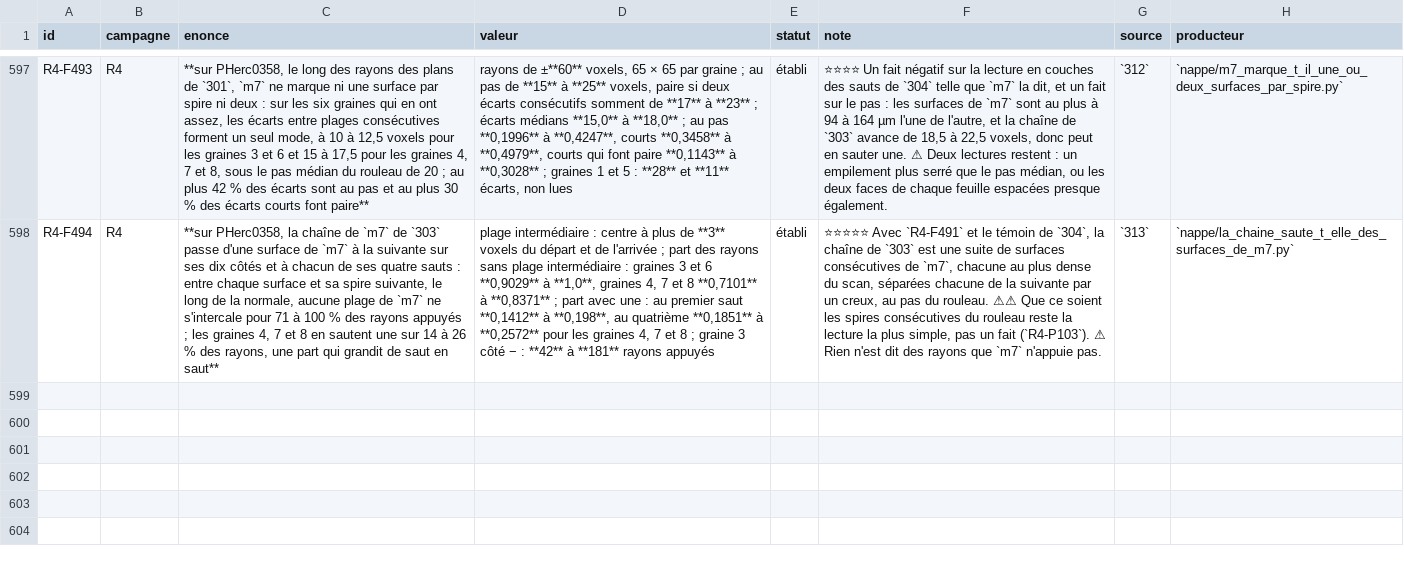
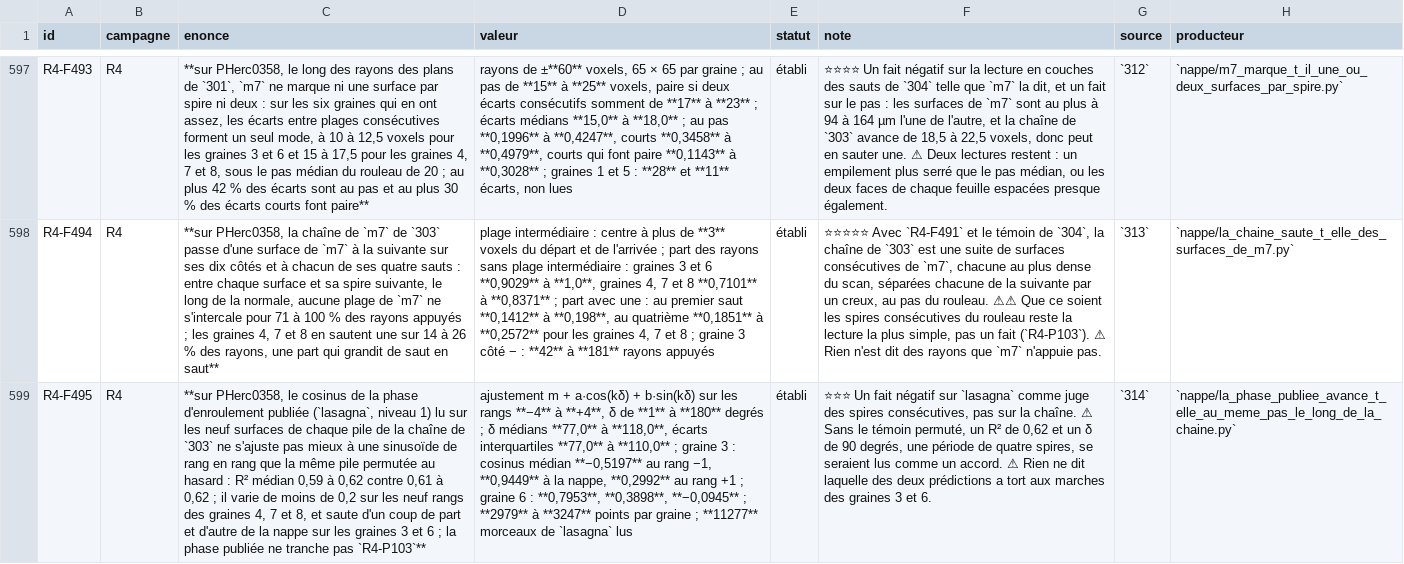
Before and after one commit to MasterLaplace/LplVesuvius, a TSV file: docs/rapports/REGISTRE_faits.tsv, drawn as a sheet; only a part is shown, gaps mark what is left out; the diff names each change by its address in the sheet, - before the commit and + after, or states it on an @@ line.

Commit message:
feat(nappe): read the published winding phase along the m7 chain
Slice 314, door R4-P103. Everything that establishes the chain of 303
comes from m7 and the scan. lasagna, another published prediction,
gives the cosine of a winding phase in every voxel: if the nine
surfaces of a stack are nine consecutive windings, that cosine follows
a sinusoid from rank to rank.

- For each seed, the nine surfaces of the chain from winding -4 to +4;
  lasagna's cos channel at level 1 (18.7 microns, the finest
  published), at each point's voxel; at each grid point where all nine
  are read, m + a cos(k d) + b sin(k d) fitted with d scanned from 1 to
  180 degrees; witness: the same stack with its ranks shuffled.
- Not readable: point by point, the stack fits a sinusoid no better
  than its own permutation (median R2 0.59 to 0.62 against 0.61 to
  0.62); the retained d spread over 77 to 110 degrees of interquartile
  range. Without the witness, an R2 of 0.62 and a period of four
  windings would have read as agreement.
- The median cosine per rank barely moves on seeds 4, 7 and 8 (under
  0.2 across nine windings) and jumps at once around the sheet on
  seeds 3 and 6. Nothing here says which prediction is wrong there.

Fact R4-F495; door R4-P103 stays open. Battery of 12 checks and a
figure of 9; five rules broken on purpose made the battery fail, one
only after a check was added.

```diff
--- a/docs/rapports/REGISTRE_faits.tsv
+++ b/docs/rapports/REGISTRE_faits.tsv
+row 599: R4-F495 | R4 | **sur PHerc0358, le cosinus de la phase d'enroulement publiée (`lasagna`, niveau 1) lu sur les neuf surfaces de chaque pile de la chaîne de `303` ne s'ajuste pas mieux à une sinusoïde de rang en rang que la même pile permutée au hasard : R² médian 0,59 à 0,62 contre 0,61 à 0,62 ; il varie de moins de 0,2 sur les neuf rangs des graines 4, 7 et 8, et saute d'un coup de part et d'autre de la nappe sur les graines 3 et 6 ; la phase publiée ne tranche pas `R4-P103`** | ajustement m + a·cos(kδ) + b·sin(kδ) sur les rangs **−4** à **+4**, δ de **1** à **180** degrés ; δ médians **77,0** à **118,0**, écarts interquartiles **77,0** à **110,0** ; graine 3 : cosinus médian **−0,5197** au rang −1, **0,9449** à la nappe, **0,2992** au rang +1 ; graine 6 : **0,7953**, **0,3898**, **−0,0945** ; **2979** à **3247** points par graine ; **11277** morceaux de `lasagna` lus | établi | ⭐⭐⭐ Un fait négatif sur `lasagna` comme juge des spires consécutives, pas sur la chaîne. ⚠ Sans le témoin permuté, un R² de 0,62 et un δ de 90 degrés, une période de quatre spires, se seraient lus comme un accord. ⚠ Rien ne dit laquelle des deux prédictions a tort aux marches des graines 3 et 6. | `314` | `nappe/la_phase_publiee_avance_t_elle_au_meme_pas_le_long_de_la_chaine.py`
```
Also changed, not shown: 9 other files.
